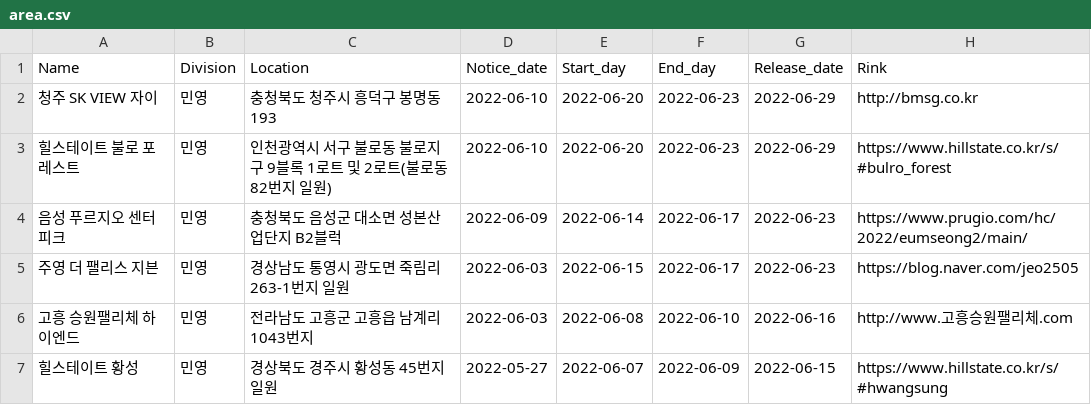
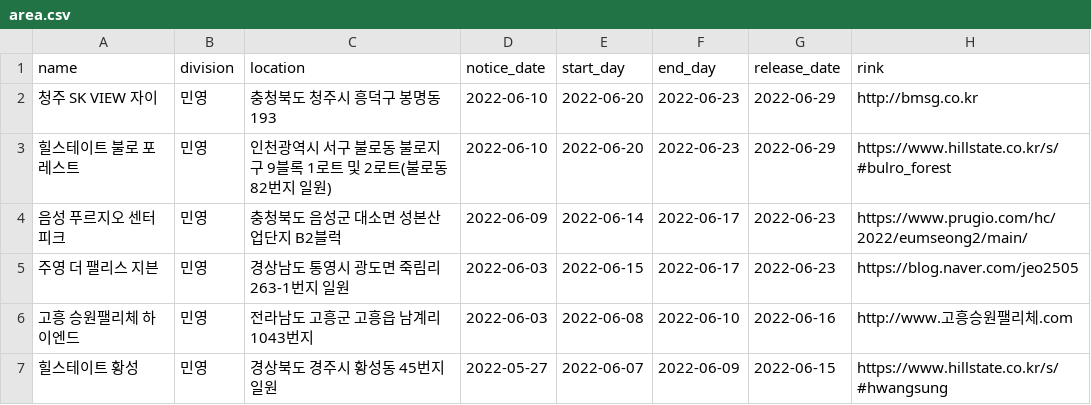
Before and after one commit to JungBear/human-chatbot-subscription, a CSV file: data/area.csv, drawn as a sheet; only a part is shown.

```diff
--- a/data/area.csv
+++ b/data/area.csv
@@ -1,2 +1,2 @@
-Name,Division,Location,Notice_date,Start_day,End_day,Release_date,Rink
+name,division,location,notice_date,start_day,end_day,release_date,rink
 청주 SK VIEW 자이,민영,충청북도 청주시 흥덕구 봉명동 193,2022-06-10,2022-06-20,2022-06-23,2022-06-29,http://bmsg.co.kr
```
Also changed, not shown: 3 other files.
